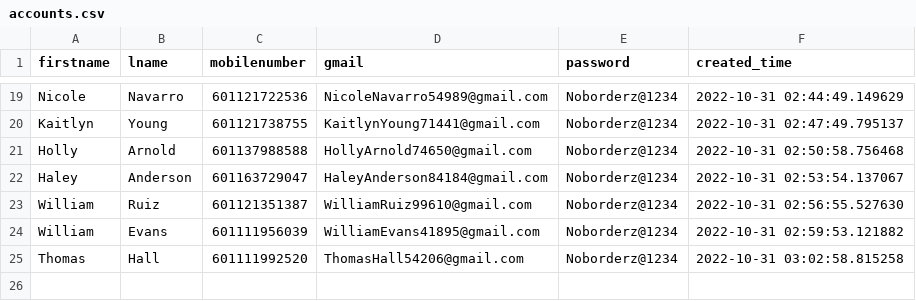
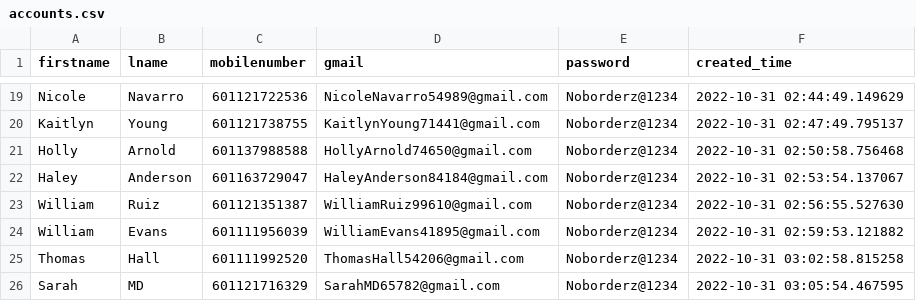
Before and after one commit to vipinkumar2/google_pyauto, a CSV file: accounts.csv, drawn as a sheet; only a part is shown, gaps mark what is left out.

Commit message:
added new email at csv

```diff
--- a/accounts.csv
+++ b/accounts.csv
@@ -25 +25,2 @@ William,Evans,601111956039,WilliamEvans41895@gmail.com,Noborderz@1234,2022-10-31
 Thomas,Hall,601111992520,ThomasHall54206@gmail.com,Noborderz@1234,2022-10-31 03:02:58.815258
+Sarah,MD,601121716329,SarahMD65782@gmail.com,Noborderz@1234,2022-10-31 03:05:54.467595
```
